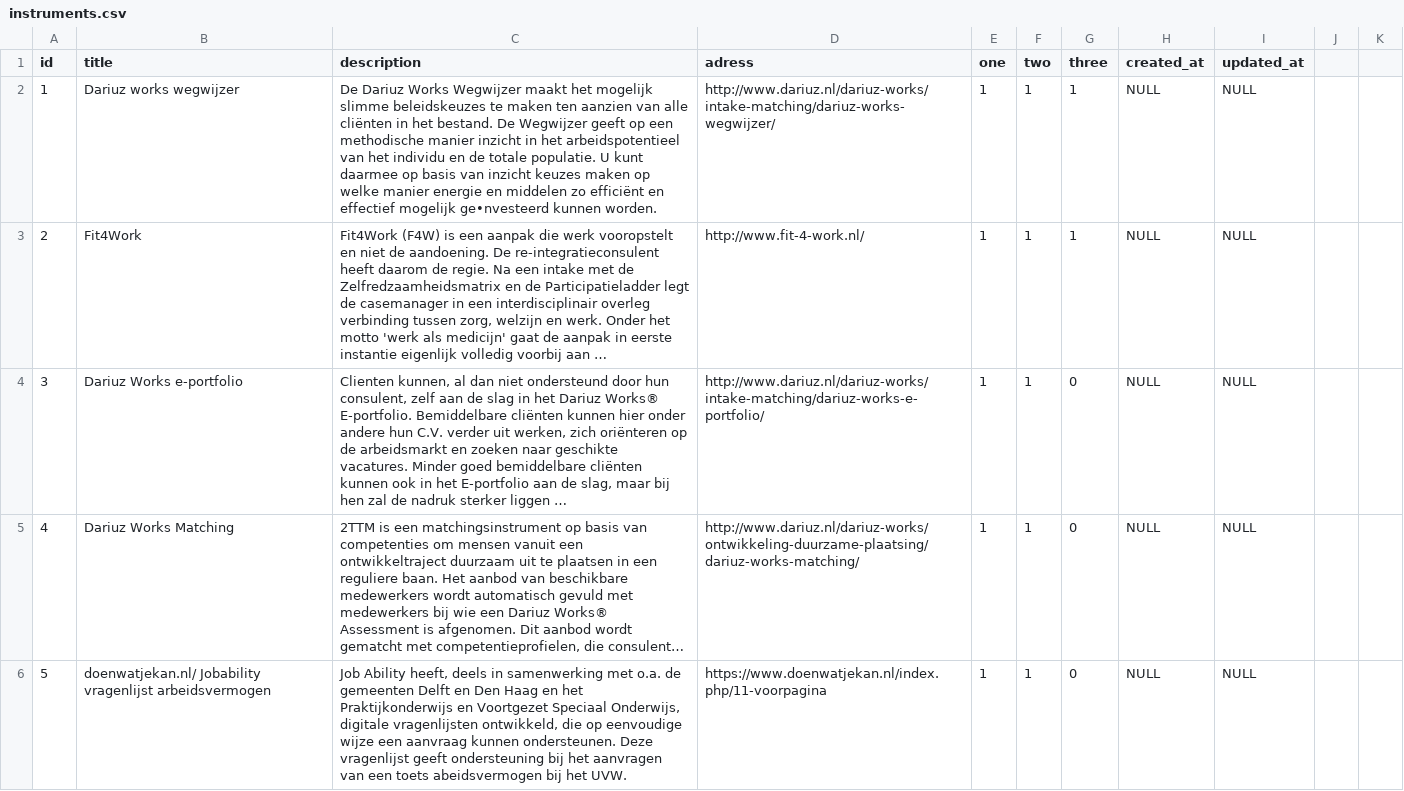
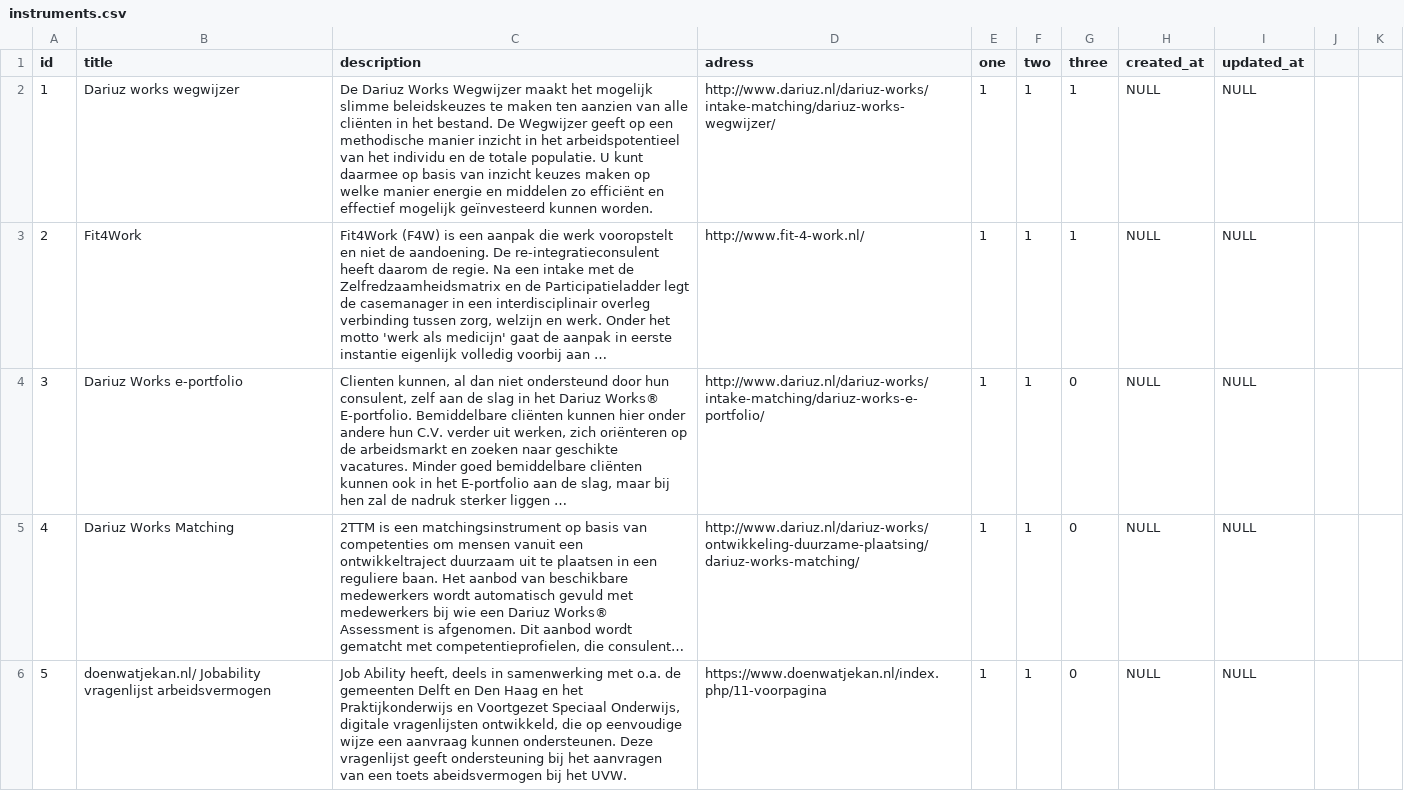
Before and after one commit to slipperydippery/implementatiescan, a CSV file: public/csv/instruments.csv, drawn as a sheet; only a part is shown; long unchanged cells end in …; the diff covers the shown part only; the diff names each change by its address in the sheet, - before the commit and + after, or states it on an @@ line.

```diff
--- a/public/csv/instruments.csv
+++ b/public/csv/instruments.csv
-C2 (description): …effectief mogelijk ge•nvesteerd kunnen worden.
+C2 (description): …effectief mogelijk geïnvesteerd kunnen worden.
```
Also changed, not shown: 31 edited cells elsewhere in this file, public/csv/IS_praktijkvoorbeelds.csv, 2 other files.
